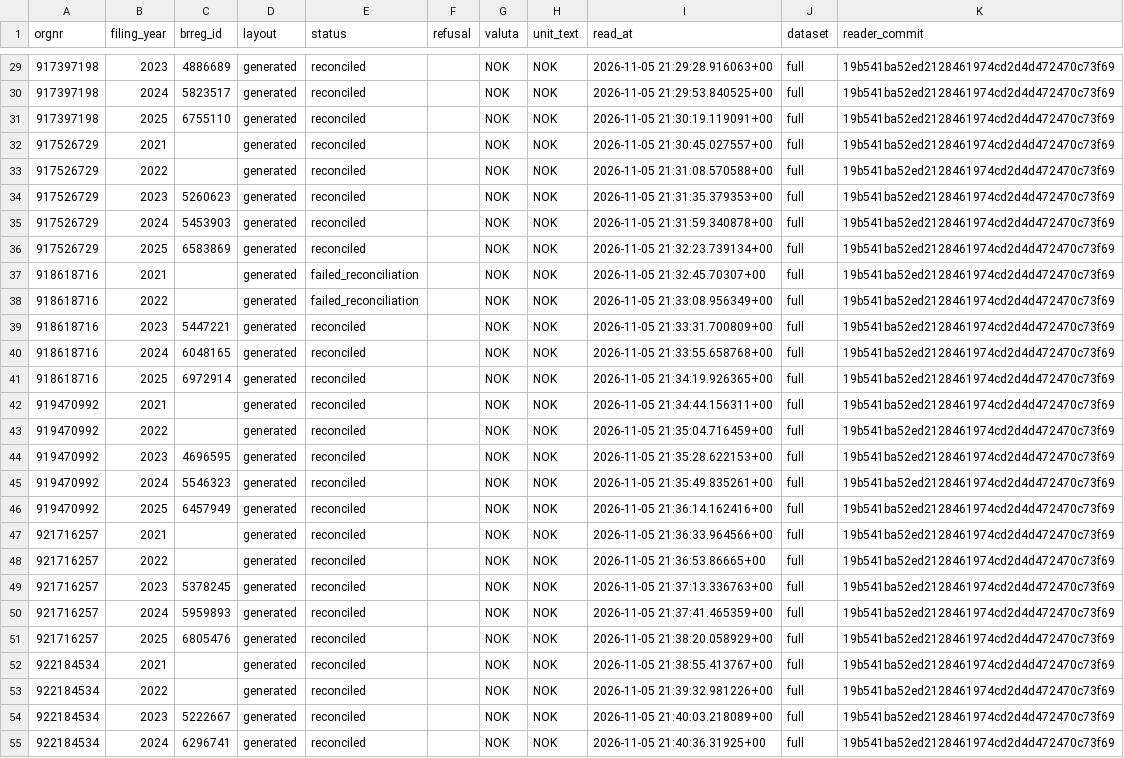
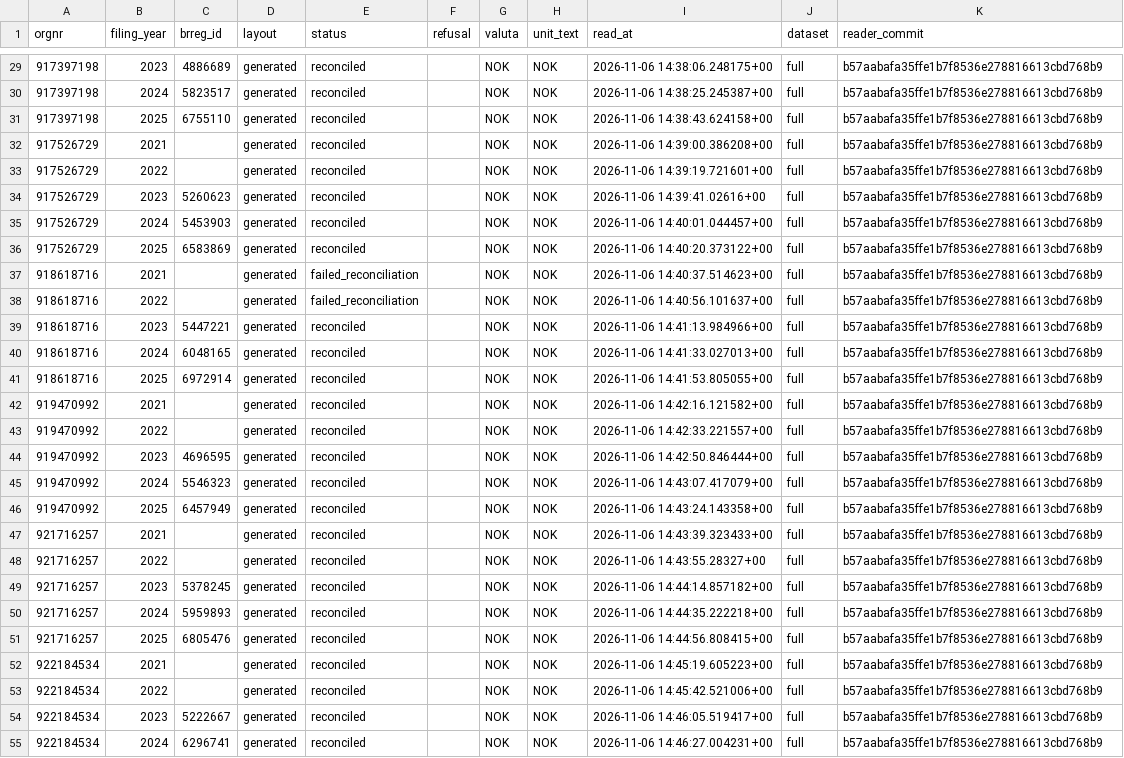
Before and after one commit to IBE160-2026/G97-meinich, a CSV file: seed/demo/document.csv, drawn as a sheet; only a part is shown, gaps mark what is left out; the diff covers the shown part only; the diff names each change by its address in the sheet, - before the commit and + after, or states it on an @@ line.

```diff
--- a/seed/demo/document.csv
+++ b/seed/demo/document.csv
-I29 (read_at): 2026-11-05 21:29:28.916063+00
+I29 (read_at): 2026-11-06 14:38:06.248175+00
-K29:K55 (reader_commit): 19b541ba52ed2128461974cd2d4d472470c73f69
+K29:K55 (reader_commit): b57aabafa35ffe1b7f8536e278816613cbd768b9
-I30 (read_at): 2026-11-05 21:29:53.840525+00
+I30 (read_at): 2026-11-06 14:38:25.245387+00
-I31 (read_at): 2026-11-05 21:30:19.119091+00
+I31 (read_at): 2026-11-06 14:38:43.624158+00
-I32 (read_at): 2026-11-05 21:30:45.027557+00
+I32 (read_at): 2026-11-06 14:39:00.386208+00
-I33 (read_at): 2026-11-05 21:31:08.570588+00
+I33 (read_at): 2026-11-06 14:39:19.721601+00
-I34 (read_at): 2026-11-05 21:31:35.379353+00
+I34 (read_at): 2026-11-06 14:39:41.02616+00
-I35 (read_at): 2026-11-05 21:31:59.340878+00
+I35 (read_at): 2026-11-06 14:40:01.044457+00
-I36 (read_at): 2026-11-05 21:32:23.739134+00
+I36 (read_at): 2026-11-06 14:40:20.373122+00
-I37 (read_at): 2026-11-05 21:32:45.70307+00
+I37 (read_at): 2026-11-06 14:40:37.514623+00
-I38 (read_at): 2026-11-05 21:33:08.956349+00
+I38 (read_at): 2026-11-06 14:40:56.101637+00
-I39 (read_at): 2026-11-05 21:33:31.700809+00
+I39 (read_at): 2026-11-06 14:41:13.984966+00
-I40 (read_at): 2026-11-05 21:33:55.658768+00
+I40 (read_at): 2026-11-06 14:41:33.027013+00
-I41 (read_at): 2026-11-05 21:34:19.926365+00
+I41 (read_at): 2026-11-06 14:41:53.805055+00
-I42 (read_at): 2026-11-05 21:34:44.156311+00
+I42 (read_at): 2026-11-06 14:42:16.121582+00
-I43 (read_at): 2026-11-05 21:35:04.716459+00
+I43 (read_at): 2026-11-06 14:42:33.221557+00
-I44 (read_at): 2026-11-05 21:35:28.622153+00
+I44 (read_at): 2026-11-06 14:42:50.846444+00
-I45 (read_at): 2026-11-05 21:35:49.835261+00
+I45 (read_at): 2026-11-06 14:43:07.417079+00
-I46 (read_at): 2026-11-05 21:36:14.162416+00
+I46 (read_at): 2026-11-06 14:43:24.143358+00
-I47 (read_at): 2026-11-05 21:36:33.964566+00
+I47 (read_at): 2026-11-06 14:43:39.323433+00
-I48 (read_at): 2026-11-05 21:36:53.86665+00
+I48 (read_at): 2026-11-06 14:43:55.28327+00
-I49 (read_at): 2026-11-05 21:37:13.336763+00
+I49 (read_at): 2026-11-06 14:44:14.857182+00
-I50 (read_at): 2026-11-05 21:37:41.465359+00
+I50 (read_at): 2026-11-06 14:44:35.222218+00
-I51 (read_at): 2026-11-05 21:38:20.058929+00
+I51 (read_at): 2026-11-06 14:44:56.808415+00
-I52 (read_at): 2026-11-05 21:38:55.413767+00
+I52 (read_at): 2026-11-06 14:45:19.605223+00
-I53 (read_at): 2026-11-05 21:39:32.981226+00
+I53 (read_at): 2026-11-06 14:45:42.521006+00
-I54 (read_at): 2026-11-05 21:40:03.218089+00
+I54 (read_at): 2026-11-06 14:46:05.519417+00
-I55 (read_at): 2026-11-05 21:40:36.31925+00
+I55 (read_at): 2026-11-06 14:46:27.004231+00
```
Also changed, not shown: 140 edited cells elsewhere in this file, seed/demo/document_column.csv, 1 other file.
